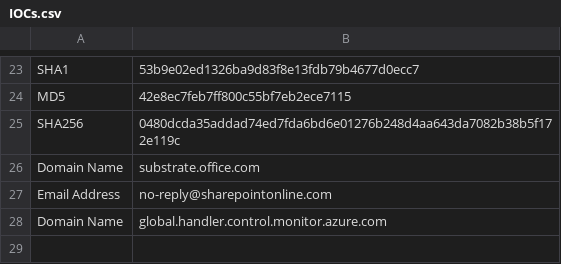
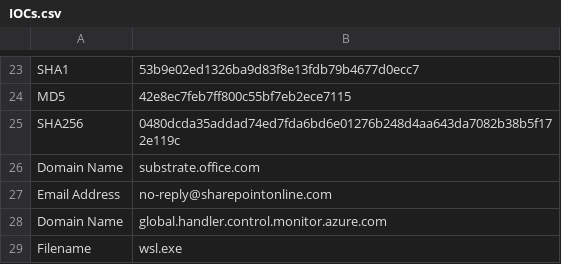
Before and after one commit to iamthefrogy/Weekly-Threat-Briefing-Reports, a CSV file: IOCs.csv, drawn as a sheet; only a part is shown, gaps mark what is left out.

Commit message:
Update IOCs.csv

```diff
--- a/IOCs.csv
+++ b/IOCs.csv
@@ -28 +28,2 @@ Email Address,no-reply@sharepointonline.com
 Domain Name,global.handler.control.monitor.azure.com
+Filename,wsl.exe
```
